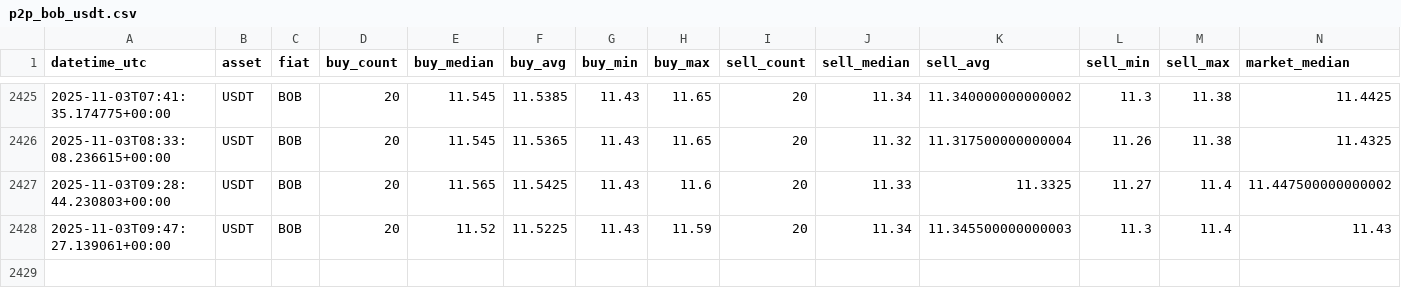
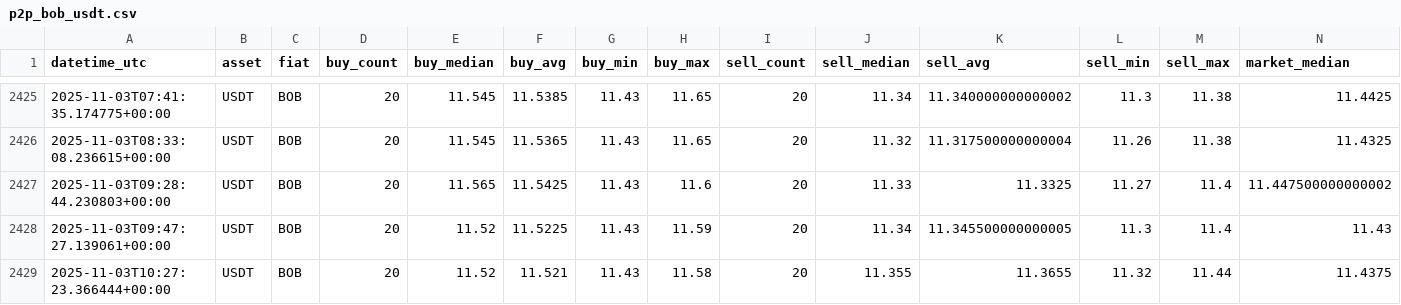
Before and after one commit to Crismtc/binance-p2p, a CSV file: data/p2p_bob_usdt.csv, drawn as a sheet; only a part is shown, gaps mark what is left out.

```diff
--- a/data/p2p_bob_usdt.csv
+++ b/data/p2p_bob_usdt.csv
@@ -2427,2 +2427,3 @@ datetime_utc,asset,fiat,buy_count,buy_median,buy_avg,buy_min,buy_max,sell_count,
 2025-11-03T09:28:44.230803+00:00,USDT,BOB,20,11.565,11.5425,11.43,11.6,20,11.33,11.3325,11.27,11.4,11.447500000000002
-2025-11-03T09:47:27.139061+00:00,USDT,BOB,20,11.52,11.5225,11.43,11.59,20,11.34,11.345500000000003,11.3,11.4,11.43
+2025-11-03T09:47:27.139061+00:00,USDT,BOB,20,11.52,11.5225,11.43,11.59,20,11.34,11.345500000000005,11.3,11.4,11.43
+2025-11-03T10:27:23.366444+00:00,USDT,BOB,20,11.52,11.521,11.43,11.58,20,11.355,11.3655,11.32,11.44,11.4375
```
